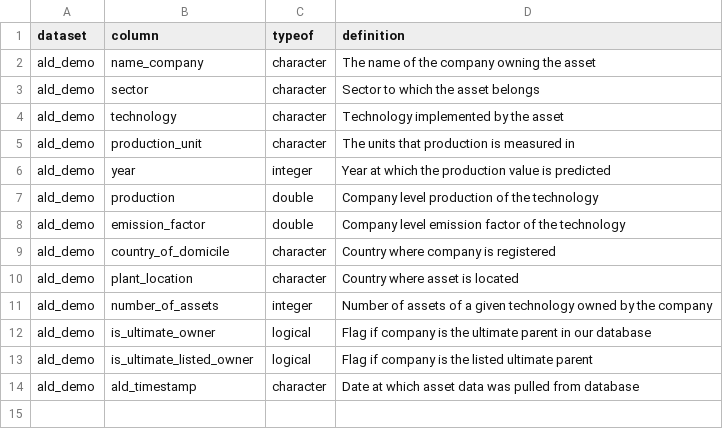
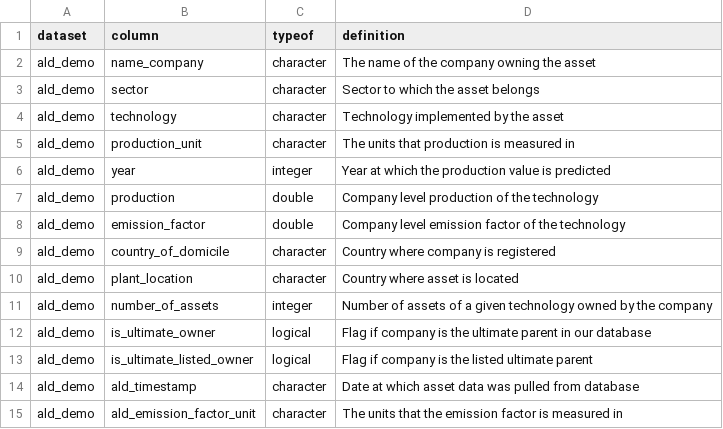
Before and after one commit to RMI-PACTA/r2dii.data, a CSV file: data-raw/data_dictionary/ald_demo.csv, drawn as a sheet; the diff names each change by its address in the sheet, - before the commit and + after, or states it on an @@ line.

Commit message:
Data `ald_demo` gains col `ald_emission_factor_unit` (#72)
* Data `ald_demo` gains col `ald_emission_factor_unit`

Closes #71

* Refactor to make more modular
* Extract functions to data-raw/utils.R
* Add new column to dataset
* Add new column to data_dictionary
* Add new column to help file
* Update NEWS.md and increment version number

Also update ald_scenario_demo to keep it in sync:
* We now join by `sector`, not `technology`.

Co-authored-by: Jackson Hoffart <jackson.hoffart@gmail.com>

```diff
--- a/data-raw/data_dictionary/ald_demo.csv
+++ b/data-raw/data_dictionary/ald_demo.csv
+row 15: ald_demo | ald_emission_factor_unit | character | The units that the emission factor is measured in
```
Also changed, not shown: 16 other files.
